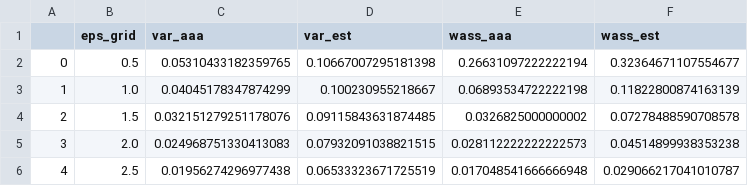
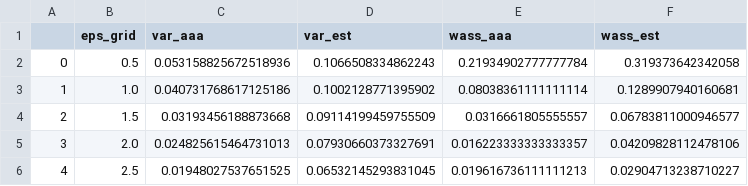
Before and after one commit to FredericW/OptimalFreqEstimatePy, a CSV file: data/result_GAUSSIAN_grr_16_(10,100).csv, drawn as a sheet.

```diff
--- a/data/result_GAUSSIAN_grr_16_(10,100).csv
+++ b/data/result_GAUSSIAN_grr_16_(10,100).csv
@@ -1,6 +1,6 @@
 ,eps_grid,var_aaa,var_est,wass_aaa,wass_est
-0,0.5,0.05310433182359765,0.10667007295181398,0.26631097222222194,0.32364671107554677
-1,1.0,0.04045178347874299,0.100230955218667,0.06893534722222198,0.11822800874163139
-2,1.5,0.032151279251178076,0.09115843631874485,0.0326825000000002,0.07278488590708578
-3,2.0,0.024968751330413083,0.07932091038821515,0.028112222222222573,0.04514899938353238
-4,2.5,0.01956274296977438,0.06533323671725519,0.017048541666666948,0.029066217041010787
+0,0.5,0.053158825672518936,0.1066508334862243,0.21934902777777784,0.319373642342058
+1,1.0,0.040731768617125186,0.1002128771395902,0.08038361111111114,0.1289907940160681
+2,1.5,0.03193456188873668,0.09114199459755509,0.0316661805555557,0.06783811000946577
+3,2.0,0.024825615464731013,0.07930660373327691,0.016223333333333357,0.04209828112478106
+4,2.5,0.01948027537651525,0.06532145293831045,0.019616736111111213,0.02904713238710227
```
Also changed, not shown: 8 other files.
